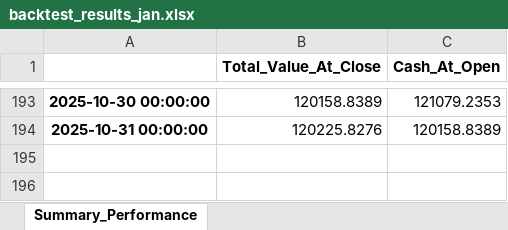
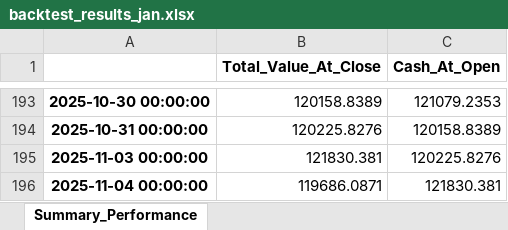
Before and after one commit to TeddyNyberg/StockScreener, an Excel workbook: backtest_results_jan.xlsx, sheet Summary_Performance, drawn as a sheet; only a part is shown, gaps mark what is left out; values as stored, in another font and other column widths than the file's, no borders; the diff names each change by its address in the sheet, - before the commit and + after, or states it on an @@ line.

```diff
--- a/backtest_results_jan.xlsx (sheet Summary_Performance)
+++ b/backtest_results_jan.xlsx (sheet Summary_Performance)
+row 195: 2025-11-03 00:00:00 | 121830.381 | 120225.8276
+row 196: 2025-11-04 00:00:00 | 119686.0871 | 121830.381
```
Also changed, not shown: backtest_portfolio_PL.xlsx, 11 other files.
